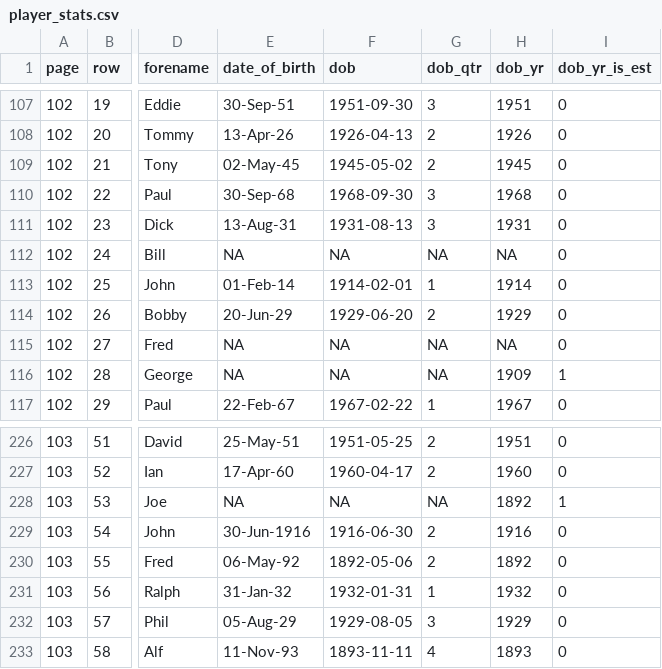
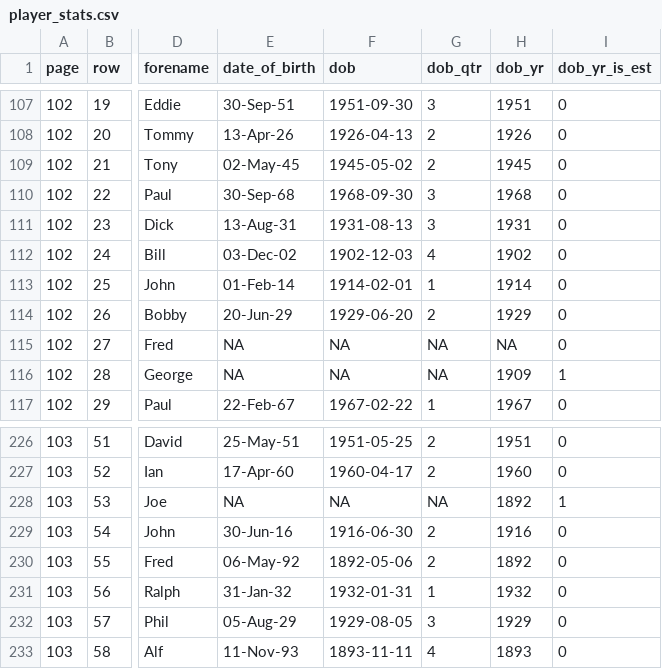
Before and after one commit to petebrown/complete-record, a CSV file: output/player_stats.csv, drawn as a sheet; only a part is shown, gaps mark what is left out; the diff names each change by its address in the sheet, - before the commit and + after, or states it on an @@ line.

```diff
--- a/output/player_stats.csv
+++ b/output/player_stats.csv
-E112 (date_of_birth): NA
+E112 (date_of_birth): 03-Dec-02
-F112 (dob): NA
+F112 (dob): 1902-12-03
-G112 (dob_qtr): NA
+G112 (dob_qtr): 4
-H112 (dob_yr): NA
+H112 (dob_yr): 1902
-E229 (date_of_birth): 30-Jun-1916
+E229 (date_of_birth): 30-Jun-16
```
Also changed, not shown: player-stats/left/p102.csv, player-stats/left/p103.csv.
